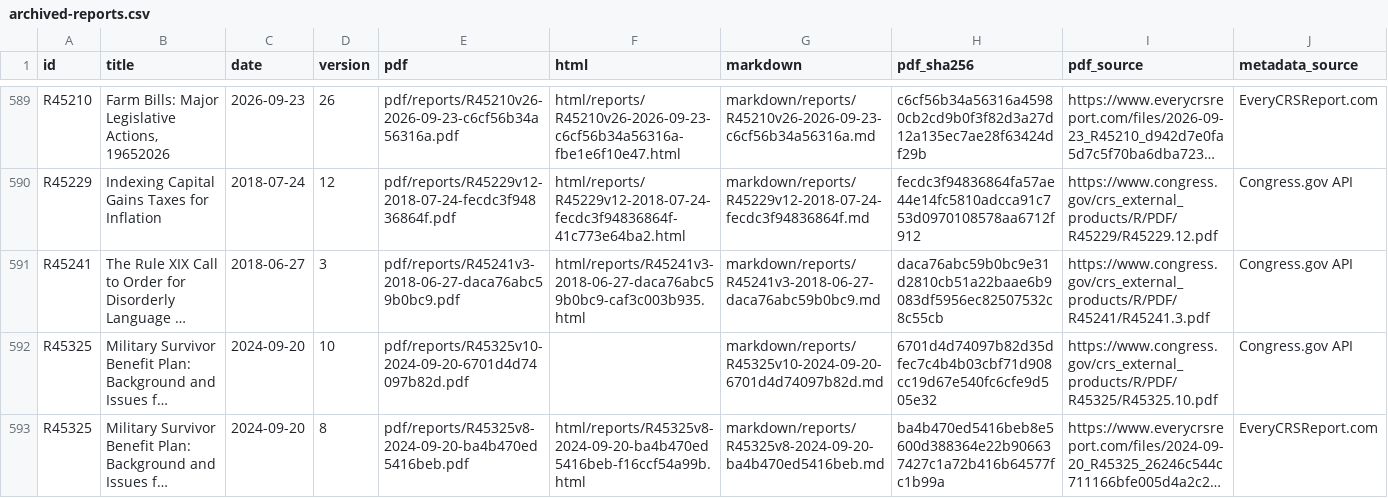
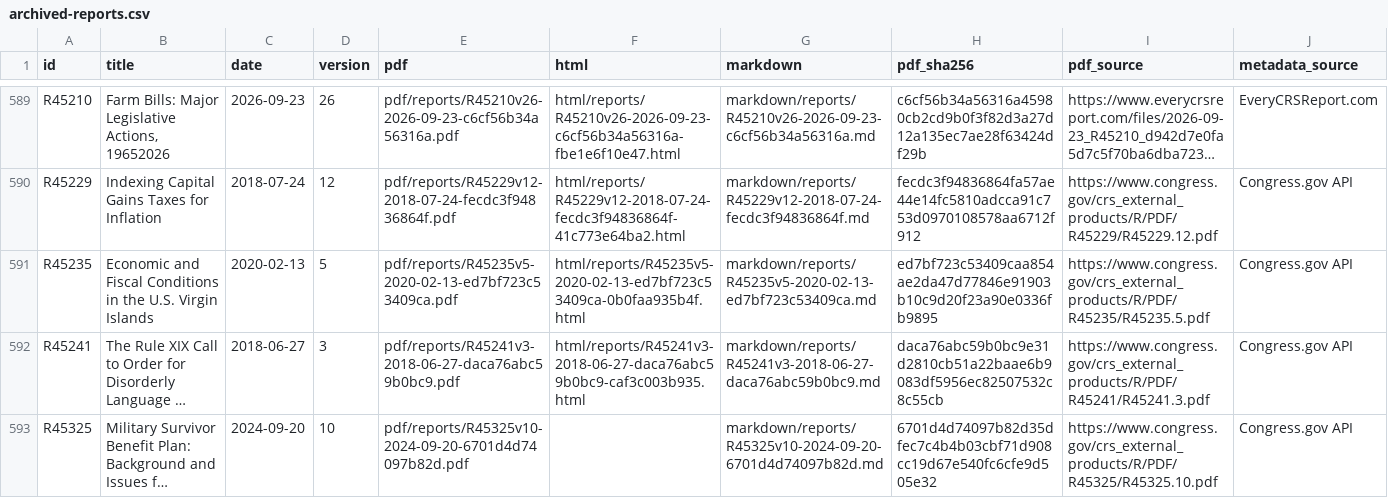
Before and after one commit to krischen-77/crs-reports, a CSV file: data/archived-reports.csv, drawn as a sheet; only a part is shown, gaps mark what is left out; the shorter side is filled out with more unchanged rows; long unchanged cells end in …; the diff names each change by its address in the sheet, - before the commit and + after, or states it on an @@ line.

```diff
--- a/data/archived-reports.csv
+++ b/data/archived-reports.csv
+row 591: R45235 | Economic and Fiscal Conditions in the U.S. Virgin Islands | 2020-02-13 | 5 | pdf/reports/R45235v5-2020-02-13-ed7bf723c53409ca.pdf | html/reports/R45235v5-2020-02-13-ed7bf723c53409ca-0b0faa935b4f.html | markdown/reports/R45235v5-2020-02-13-ed7bf723c53409ca.md | ed7bf723c53409caa854ae2da47d77846e91903b10c9d20f23a90e0336fb9895 | https://www.congress.gov/crs_external_products/R/PDF/R45235/R45235.5.pdf | Congress.gov API
```
Also changed, not shown: 11 other files.
